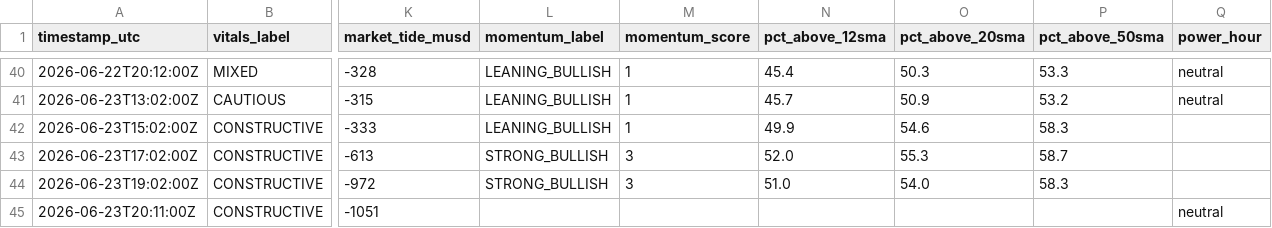
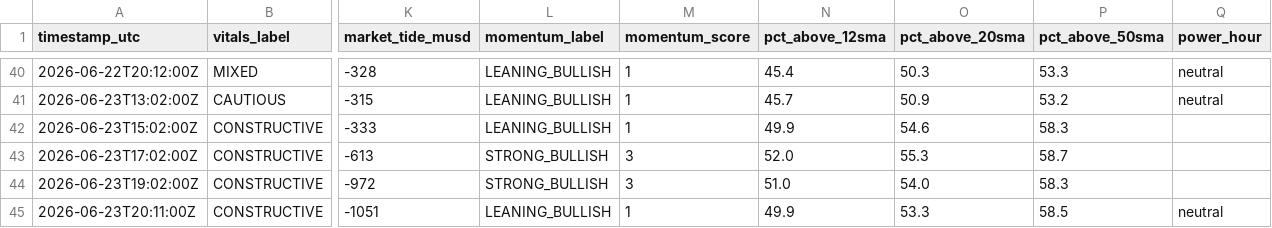
Before and after one commit to natalivm/Market-Vitals, a CSV file: data/vitals_history.csv, drawn as a sheet; only a part is shown, gaps mark what is left out; the diff names each change by its address in the sheet, - before the commit and + after, or states it on an @@ line.

```diff
--- a/data/vitals_history.csv
+++ b/data/vitals_history.csv
-L45 (momentum_label): (empty)
+L45 (momentum_label): LEANING_BULLISH
-M45 (momentum_score): (empty)
+M45 (momentum_score): 1
-N45 (pct_above_12sma): (empty)
+N45 (pct_above_12sma): 49.9
-O45 (pct_above_20sma): (empty)
+O45 (pct_above_20sma): 53.3
-P45 (pct_above_50sma): (empty)
+P45 (pct_above_50sma): 58.5
```
Also changed, not shown: 1 other file.
